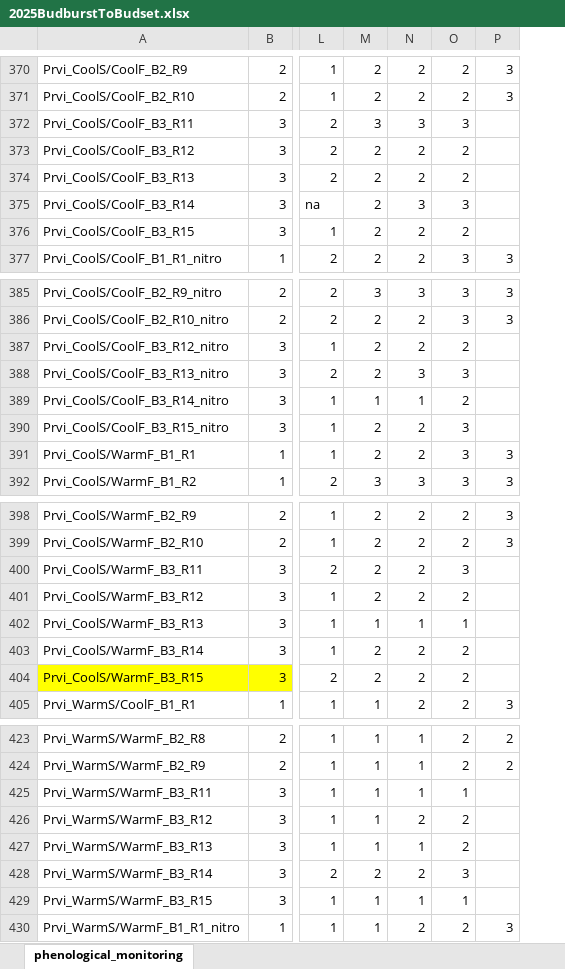
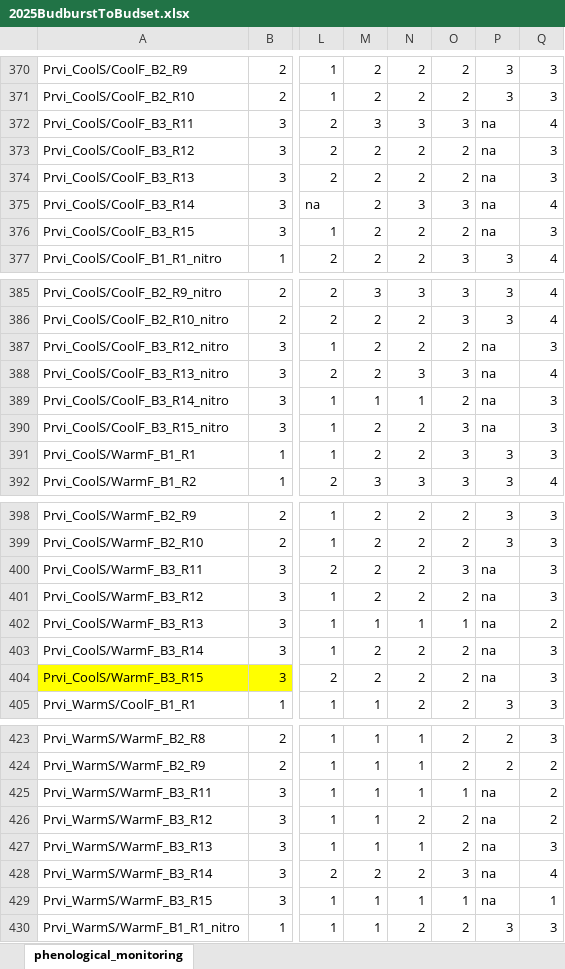
Before and after one commit to christophe-rd/fuelinex, an Excel workbook: data/monitoringPhenology/2025BudburstToBudset.xlsx, sheet phenological_monitoring, drawn as a sheet; only a part is shown, gaps mark what is left out; values as stored, in another font and other column widths than the file's, no borders; table styles not drawn; the diff covers the shown part only; the diff names each change by its address in the sheet, - before the commit and + after, or states it on an @@ line.

Commit message:
doy90 phenomonitoring

```diff
--- a/data/monitoringPhenology/2025BudburstToBudset.xlsx (sheet phenological_monitoring)
+++ b/data/monitoringPhenology/2025BudburstToBudset.xlsx (sheet phenological_monitoring)
+column Q, rows 370-377: 3 | 3 | 4 | 3 | 3 | 4 | 3 | 4; rows 385-392: 4 | 4 | 3 | 4 | 3 | 3 | 3 | 4; rows 398-405: 3 | 3 | 3 | 3 | 2 | 3 | 3 | 3; rows 423-430: 3 | 2 | 2 | 2 | 3 | 4 | 1 | 3
-P372:P376: (empty)
+P372:P376: na
-P387:P390: (empty)
+P387:P390: na
-P400:P404: (empty)
+P400:P404: na
-P425:P429: (empty)
+P425:P429: na
```
Also changed, not shown: 8 edited cells elsewhere in this sheet.
